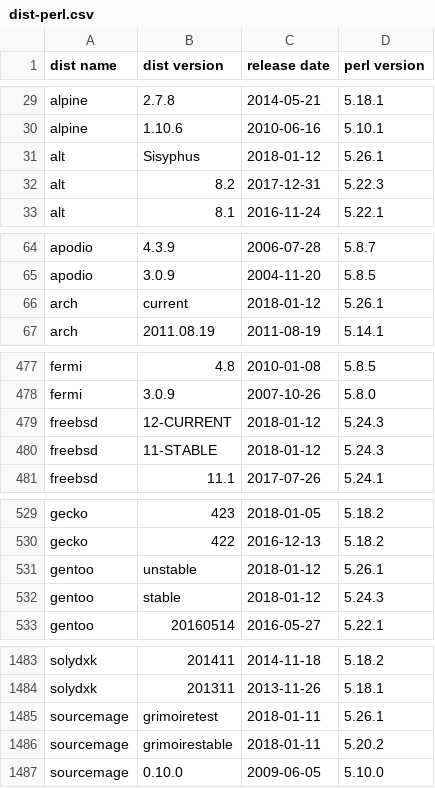
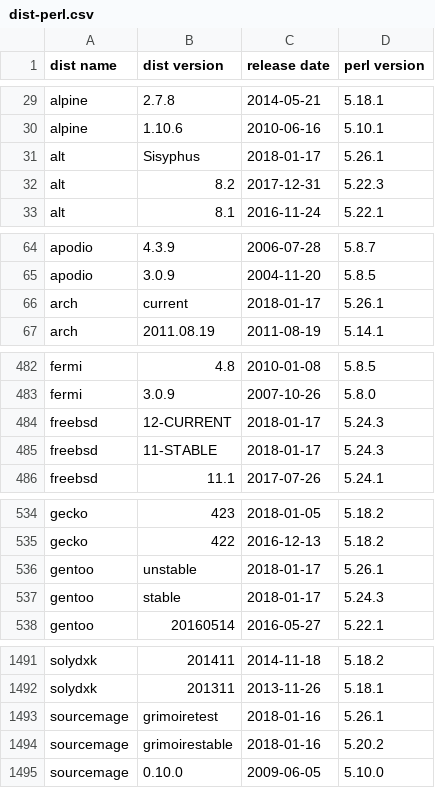
Before and after one commit to Tux/System-Info, a CSV file: sandbox/dist-perl.csv, drawn as a sheet; only a part is shown, gaps mark what is left out; the diff covers the shown part only.

```diff
--- a/sandbox/dist-perl.csv
+++ b/sandbox/dist-perl.csv
@@ -30,3 +30,3 @@ alpine,2.7.8,2014-05-21,5.18.1
 alpine,1.10.6,2010-06-16,5.10.1
-alt,Sisyphus,2018-01-12,5.26.1
+alt,Sisyphus,2018-01-17,5.26.1
 alt,8.2,2017-12-31,5.22.3
@@ -65,3 +65,3 @@ apodio,4.3.9,2006-07-28,5.8.7
 apodio,3.0.9,2004-11-20,5.8.5
-arch,current,2018-01-12,5.26.1
+arch,current,2018-01-17,5.26.1
 arch,2011.08.19,2011-08-19,5.14.1
@@ -478,4 +483,4 @@ fermi,4.8,2010-01-08,5.8.5
 fermi,3.0.9,2007-10-26,5.8.0
-freebsd,12-CURRENT,2018-01-12,5.24.3
-freebsd,11-STABLE,2018-01-12,5.24.3
+freebsd,12-CURRENT,2018-01-17,5.24.3
+freebsd,11-STABLE,2018-01-17,5.24.3
 freebsd,11.1,2017-07-26,5.24.1
@@ -530,4 +535,4 @@ gecko,423,2018-01-05,5.18.2
 gecko,422,2016-12-13,5.18.2
-gentoo,unstable,2018-01-12,5.26.1
-gentoo,stable,2018-01-12,5.24.3
+gentoo,unstable,2018-01-17,5.26.1
+gentoo,stable,2018-01-17,5.24.3
 gentoo,20160514,2016-05-27,5.22.1
@@ -1484,4 +1492,4 @@ solydxk,201411,2014-11-18,5.18.2
 solydxk,201311,2013-11-26,5.18.1
-sourcemage,grimoiretest,2018-01-11,5.26.1
-sourcemage,grimoirestable,2018-01-11,5.20.2
+sourcemage,grimoiretest,2018-01-16,5.26.1
+sourcemage,grimoirestable,2018-01-16,5.20.2
 sourcemage,0.10.0,2009-06-05,5.10.0
```
Also changed, not shown: 8 added rows, 9 removed rows and 22 edited cells elsewhere in this file.
